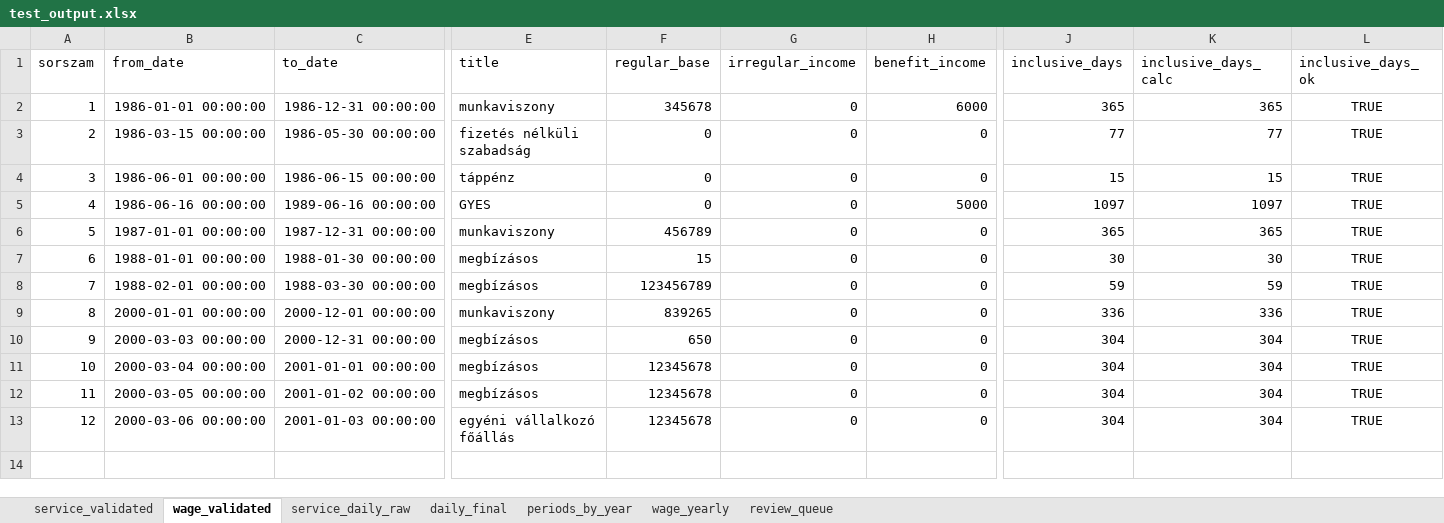
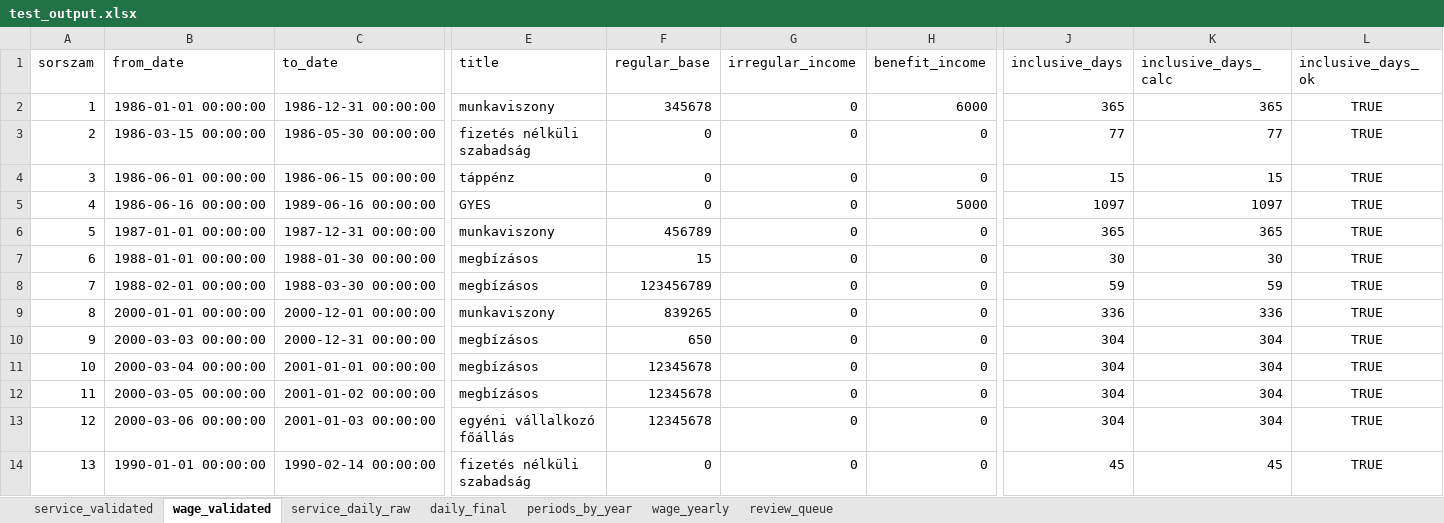
Before and after one commit to FrontNest/learningtools, an Excel workbook: solutions/tools/tvSearch/jogszabalyok/test_output.xlsx, sheet wage_validated, drawn as a sheet; only a part is shown, gaps mark what is left out; values as stored, in another font and other column widths than the file's, no borders; rows hold the shown columns only; the diff names each change by its address in the sheet, - before the commit and + after, or states it on an @@ line.

```diff
--- a/solutions/tools/tvSearch/jogszabalyok/test_output.xlsx (sheet wage_validated)
+++ b/solutions/tools/tvSearch/jogszabalyok/test_output.xlsx (sheet wage_validated)
+row 14: 13 | 1990-01-01 00:00:00 | 1990-02-14 00:00:00 | fizetés nélküli szabadság | 0 | 0 | 0 | 45 | 45 | TRUE
```
Also changed, not shown: sheet service_daily_raw, sheet daily_final, sheet review_queue, sheet periods_by_year, sheet service_validated, sheet wage_yearly, solutions/tools/tvSearch/jogszabalyok/test_input.xlsx, 2 other files.
